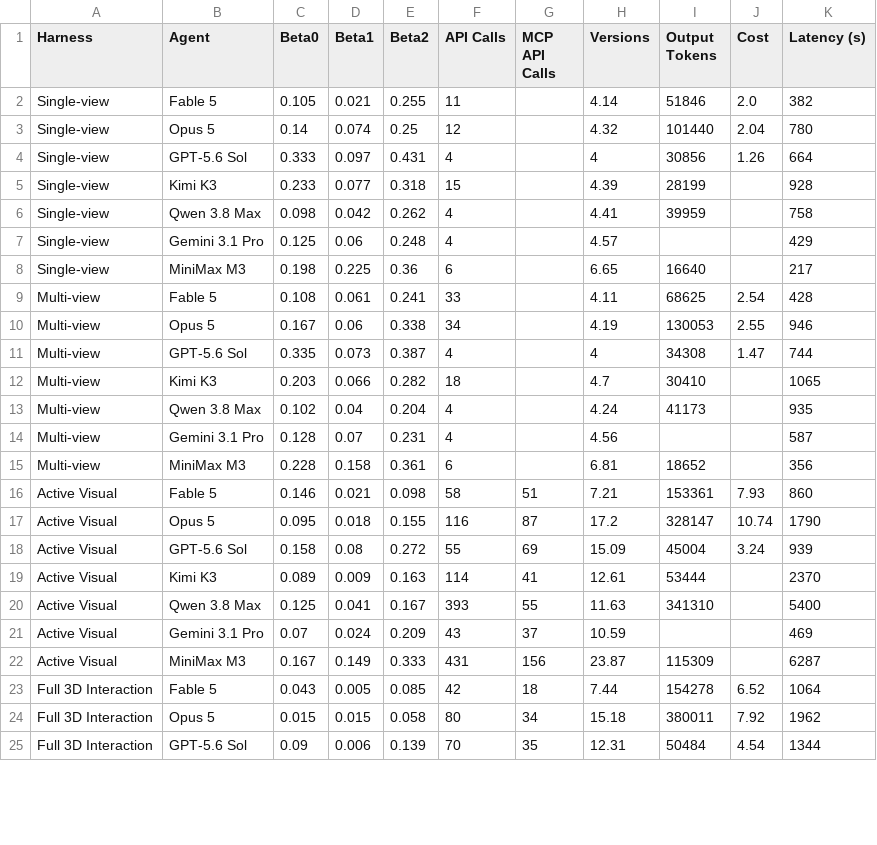
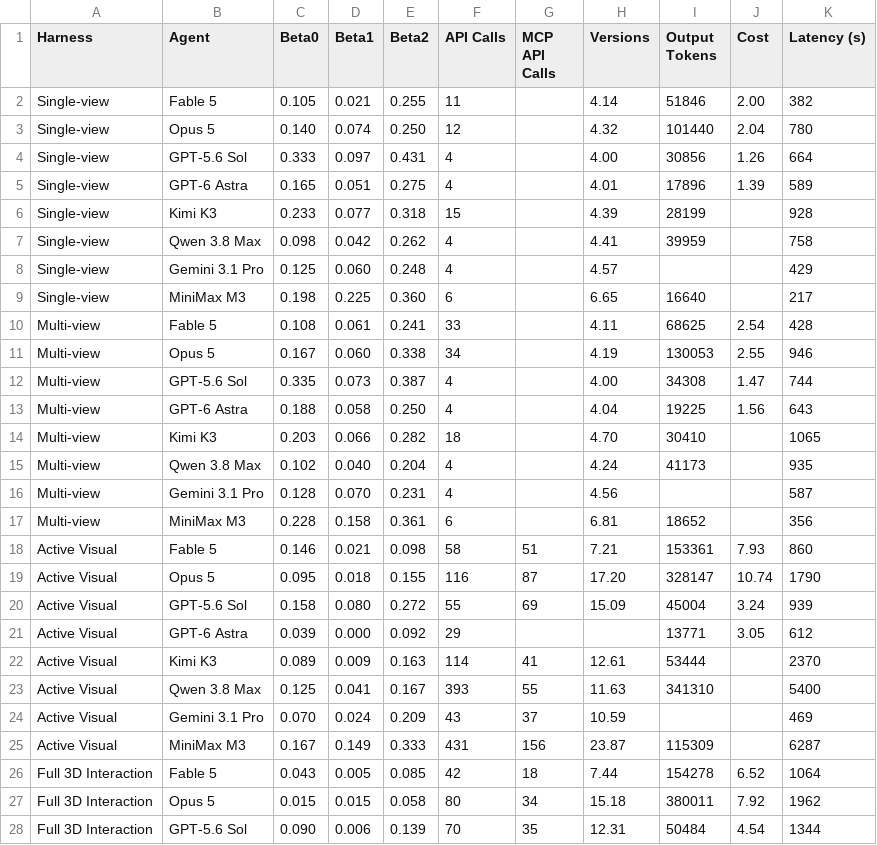
Before and after one commit to llada60/3DHarnessBench, a CSV file: assets/data/interaction_efficiency.csv, drawn as a sheet; only a part is shown; the diff covers the shown part only.

```diff
--- a/assets/data/interaction_efficiency.csv
+++ b/assets/data/interaction_efficiency.csv
@@ -1,22 +1,25 @@
 Harness,Agent,Beta0,Beta1,Beta2,API Calls,MCP API Calls,Versions,Output Tokens,Cost,Latency (s)
-Single-view,Fable 5,0.105,0.021,0.255,11,,4.14,51846,2.0,382
-Single-view,Opus 5,0.14,0.074,0.25,12,,4.32,101440,2.04,780
-Single-view,GPT-5.6 Sol,0.333,0.097,0.431,4,,4,30856,1.26,664
+Single-view,Fable 5,0.105,0.021,0.255,11,,4.14,51846,2.00,382
+Single-view,Opus 5,0.140,0.074,0.250,12,,4.32,101440,2.04,780
+Single-view,GPT-5.6 Sol,0.333,0.097,0.431,4,,4.00,30856,1.26,664
+Single-view,GPT-6 Astra,0.165,0.051,0.275,4,,4.01,17896,1.39,589
 Single-view,Kimi K3,0.233,0.077,0.318,15,,4.39,28199,,928
 Single-view,Qwen 3.8 Max,0.098,0.042,0.262,4,,4.41,39959,,758
-Single-view,Gemini 3.1 Pro,0.125,0.06,0.248,4,,4.57,,,429
-Single-view,MiniMax M3,0.198,0.225,0.36,6,,6.65,16640,,217
+Single-view,Gemini 3.1 Pro,0.125,0.060,0.248,4,,4.57,,,429
+Single-view,MiniMax M3,0.198,0.225,0.360,6,,6.65,16640,,217
 Multi-view,Fable 5,0.108,0.061,0.241,33,,4.11,68625,2.54,428
-Multi-view,Opus 5,0.167,0.06,0.338,34,,4.19,130053,2.55,946
-Multi-view,GPT-5.6 Sol,0.335,0.073,0.387,4,,4,34308,1.47,744
-Multi-view,Kimi K3,0.203,0.066,0.282,18,,4.7,30410,,1065
-Multi-view,Qwen 3.8 Max,0.102,0.04,0.204,4,,4.24,41173,,935
-Multi-view,Gemini 3.1 Pro,0.128,0.07,0.231,4,,4.56,,,587
+Multi-view,Opus 5,0.167,0.060,0.338,34,,4.19,130053,2.55,946
+Multi-view,GPT-5.6 Sol,0.335,0.073,0.387,4,,4.00,34308,1.47,744
+Multi-view,GPT-6 Astra,0.188,0.058,0.250,4,,4.04,19225,1.56,643
+Multi-view,Kimi K3,0.203,0.066,0.282,18,,4.70,30410,,1065
+Multi-view,Qwen 3.8 Max,0.102,0.040,0.204,4,,4.24,41173,,935
+Multi-view,Gemini 3.1 Pro,0.128,0.070,0.231,4,,4.56,,,587
 Multi-view,MiniMax M3,0.228,0.158,0.361,6,,6.81,18652,,356
 Active Visual,Fable 5,0.146,0.021,0.098,58,51,7.21,153361,7.93,860
-Active Visual,Opus 5,0.095,0.018,0.155,116,87,17.2,328147,10.74,1790
-Active Visual,GPT-5.6 Sol,0.158,0.08,0.272,55,69,15.09,45004,3.24,939
+Active Visual,Opus 5,0.095,0.018,0.155,116,87,17.20,328147,10.74,1790
+Active Visual,GPT-5.6 Sol,0.158,0.080,0.272,55,69,15.09,45004,3.24,939
+Active Visual,GPT-6 Astra,0.039,0.000,0.092,29,,,13771,3.05,612
 Active Visual,Kimi K3,0.089,0.009,0.163,114,41,12.61,53444,,2370
 Active Visual,Qwen 3.8 Max,0.125,0.041,0.167,393,55,11.63,341310,,5400
-Active Visual,Gemini 3.1 Pro,0.07,0.024,0.209,43,37,10.59,,,469
+Active Visual,Gemini 3.1 Pro,0.070,0.024,0.209,43,37,10.59,,,469
 Active Visual,MiniMax M3,0.167,0.149,0.333,431,156,23.87,115309,,6287
@@ -24,2 +27,2 @@ Full 3D Interaction,Fable 5,0.043,0.005,0.085,42,18,7.44,154278,6.52,1064
 Full 3D Interaction,Opus 5,0.015,0.015,0.058,80,34,15.18,380011,7.92,1962
-Full 3D Interaction,GPT-5.6 Sol,0.09,0.006,0.139,70,35,12.31,50484,4.54,1344
+Full 3D Interaction,GPT-5.6 Sol,0.090,0.006,0.139,70,35,12.31,50484,4.54,1344
```
Also changed, not shown: 1 added row and 2 edited cells elsewhere in this file, assets/data/main_results.csv, 4 other files.
